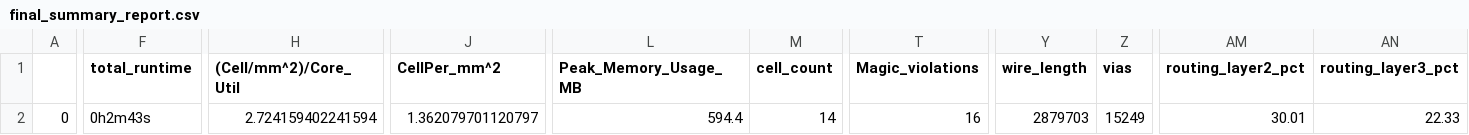
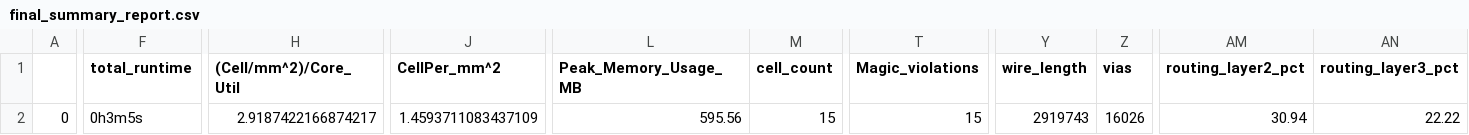
Before and after one commit to mattvenn/zero_to_asic_mpw3, a CSV file: signoff/user_project_wrapper/final_summary_report.csv, drawn as a sheet; only a part is shown, gaps mark what is left out; the diff covers the shown part only; the diff names each change by its address in the sheet, - before the commit and + after, or states it on an @@ line.

```diff
--- a/signoff/user_project_wrapper/final_summary_report.csv
+++ b/signoff/user_project_wrapper/final_summary_report.csv
-F2 (total_runtime): 0h2m43s
+F2 (total_runtime): 0h3m5s
-H2 ((Cell/mm^2)/Core_Util): 2.724159402241594
+H2 ((Cell/mm^2)/Core_Util): 2.9187422166874217
-J2 (CellPer_mm^2): 1.362079701120797
+J2 (CellPer_mm^2): 1.4593711083437109
-L2 (Peak_Memory_Usage_MB): 594.4
+L2 (Peak_Memory_Usage_MB): 595.56
-M2 (cell_count): 14
+M2 (cell_count): 15
-T2 (Magic_violations): 16
+T2 (Magic_violations): 15
-Y2 (wire_length): 2879703
+Y2 (wire_length): 2919743
-Z2 (vias): 15249
+Z2 (vias): 16026
-AM2 (routing_layer2_pct): 30.01
+AM2 (routing_layer2_pct): 30.94
-AN2 (routing_layer3_pct): 22.33
+AN2 (routing_layer3_pct): 22.22
```
Also changed, not shown: 3 edited cells elsewhere in this file, 15 other files.
